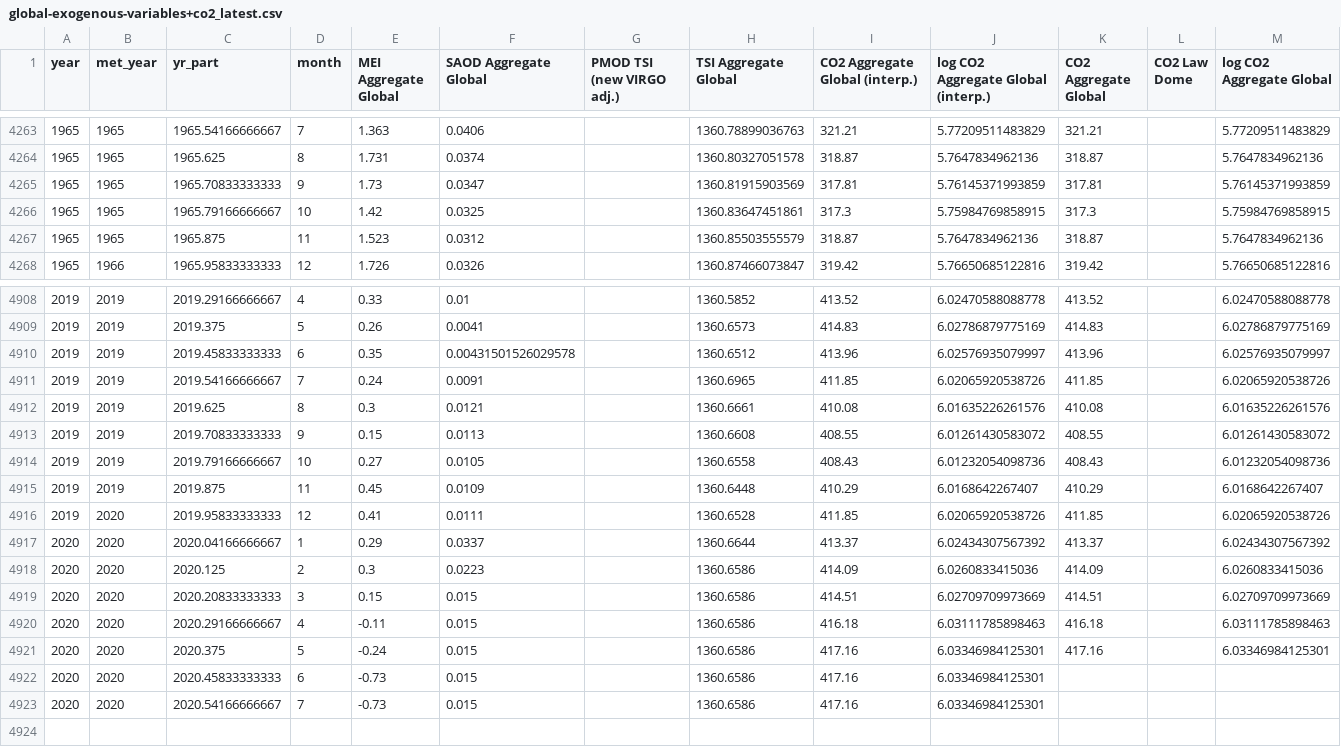
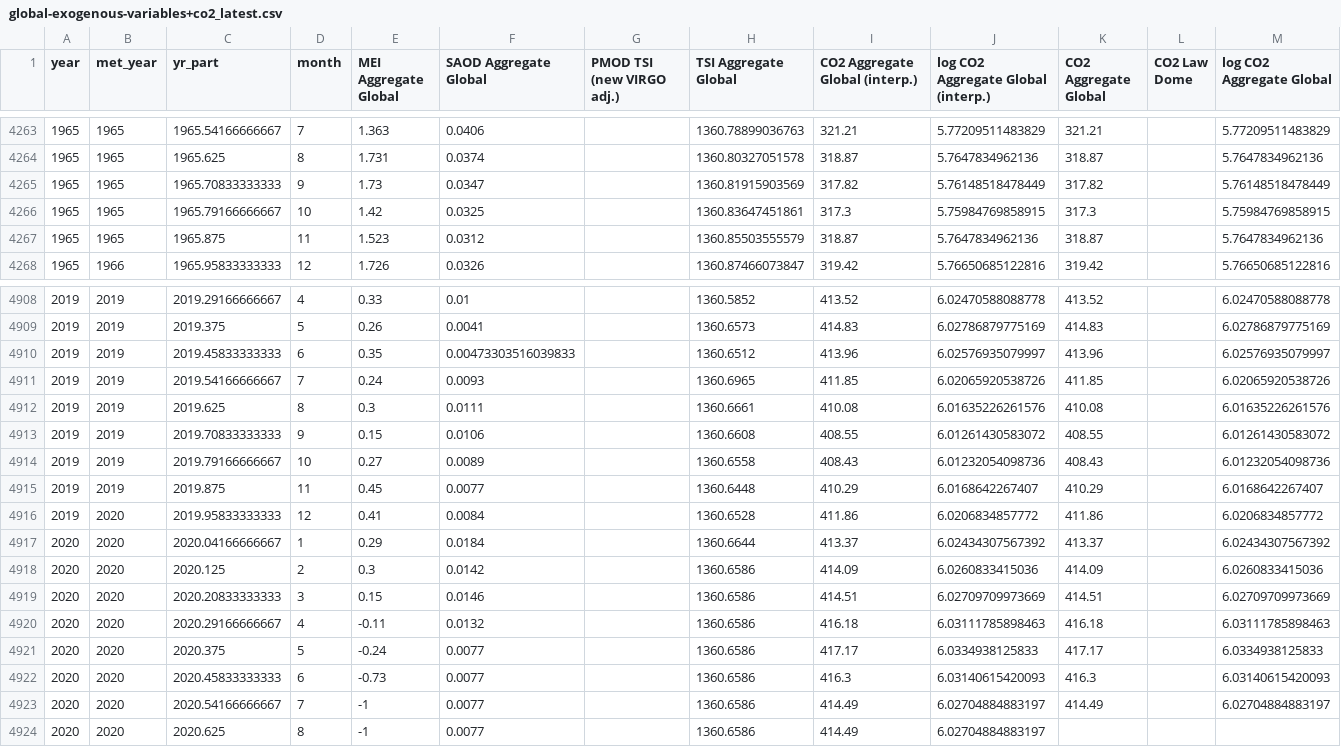
Before and after one commit to priscian/climeseries, a CSV file: inst/extdata/latest/global-exogenous-variables+co2_latest.csv, drawn as a sheet; only a part is shown, gaps mark what is left out; the diff covers the shown part only.

Commit message:
Data update.

```diff
--- a/inst/extdata/latest/global-exogenous-variables+co2_latest.csv
+++ b/inst/extdata/latest/global-exogenous-variables+co2_latest.csv
@@ -4264,3 +4264,3 @@ year,met_year,yr_part,month,MEI Aggregate Global,SAOD Aggregate Global,PMOD TSI
 1965,1965,1965.625,8,1.731,0.0374,,1360.80327051578,318.87,5.7647834962136,318.87,,5.7647834962136
-1965,1965,1965.70833333333,9,1.73,0.0347,,1360.81915903569,317.81,5.76145371993859,317.81,,5.76145371993859
+1965,1965,1965.70833333333,9,1.73,0.0347,,1360.81915903569,317.82,5.76148518478449,317.82,,5.76148518478449
 1965,1965,1965.79166666667,10,1.42,0.0325,,1360.83647451861,317.3,5.75984769858915,317.3,,5.75984769858915
@@ -4909,15 +4909,16 @@ year,met_year,yr_part,month,MEI Aggregate Global,SAOD Aggregate Global,PMOD TSI
 2019,2019,2019.375,5,0.26,0.0041,,1360.6573,414.83,6.02786879775169,414.83,,6.02786879775169
-2019,2019,2019.45833333333,6,0.35,0.00431501526029578,,1360.6512,413.96,6.02576935079997,413.96,,6.02576935079997
-2019,2019,2019.54166666667,7,0.24,0.0091,,1360.6965,411.85,6.02065920538726,411.85,,6.02065920538726
-2019,2019,2019.625,8,0.3,0.0121,,1360.6661,410.08,6.01635226261576,410.08,,6.01635226261576
-2019,2019,2019.70833333333,9,0.15,0.0113,,1360.6608,408.55,6.01261430583072,408.55,,6.01261430583072
-2019,2019,2019.79166666667,10,0.27,0.0105,,1360.6558,408.43,6.01232054098736,408.43,,6.01232054098736
-2019,2019,2019.875,11,0.45,0.0109,,1360.6448,410.29,6.0168642267407,410.29,,6.0168642267407
-2019,2020,2019.95833333333,12,0.41,0.0111,,1360.6528,411.85,6.02065920538726,411.85,,6.02065920538726
-2020,2020,2020.04166666667,1,0.29,0.0337,,1360.6644,413.37,6.02434307567392,413.37,,6.02434307567392
-2020,2020,2020.125,2,0.3,0.0223,,1360.6586,414.09,6.0260833415036,414.09,,6.0260833415036
-2020,2020,2020.20833333333,3,0.15,0.015,,1360.6586,414.51,6.02709709973669,414.51,,6.02709709973669
-2020,2020,2020.29166666667,4,-0.11,0.015,,1360.6586,416.18,6.03111785898463,416.18,,6.03111785898463
-2020,2020,2020.375,5,-0.24,0.015,,1360.6586,417.16,6.03346984125301,417.16,,6.03346984125301
-2020,2020,2020.45833333333,6,-0.73,0.015,,1360.6586,417.16,6.03346984125301,,,
-2020,2020,2020.54166666667,7,-0.73,0.015,,1360.6586,417.16,6.03346984125301,,,
+2019,2019,2019.45833333333,6,0.35,0.00473303516039833,,1360.6512,413.96,6.02576935079997,413.96,,6.02576935079997
+2019,2019,2019.54166666667,7,0.24,0.0093,,1360.6965,411.85,6.02065920538726,411.85,,6.02065920538726
+2019,2019,2019.625,8,0.3,0.0111,,1360.6661,410.08,6.01635226261576,410.08,,6.01635226261576
+2019,2019,2019.70833333333,9,0.15,0.0106,,1360.6608,408.55,6.01261430583072,408.55,,6.01261430583072
+2019,2019,2019.79166666667,10,0.27,0.0089,,1360.6558,408.43,6.01232054098736,408.43,,6.01232054098736
+2019,2019,2019.875,11,0.45,0.0077,,1360.6448,410.29,6.0168642267407,410.29,,6.0168642267407
+2019,2020,2019.95833333333,12,0.41,0.0084,,1360.6528,411.86,6.0206834857772,411.86,,6.0206834857772
+2020,2020,2020.04166666667,1,0.29,0.0184,,1360.6644,413.37,6.02434307567392,413.37,,6.02434307567392
+2020,2020,2020.125,2,0.3,0.0142,,1360.6586,414.09,6.0260833415036,414.09,,6.0260833415036
+2020,2020,2020.20833333333,3,0.15,0.0146,,1360.6586,414.51,6.02709709973669,414.51,,6.02709709973669
+2020,2020,2020.29166666667,4,-0.11,0.0132,,1360.6586,416.18,6.03111785898463,416.18,,6.03111785898463
+2020,2020,2020.375,5,-0.24,0.0077,,1360.6586,417.17,6.0334938125833,417.17,,6.0334938125833
+2020,2020,2020.45833333333,6,-0.73,0.0077,,1360.6586,416.3,6.03140615420093,416.3,,6.03140615420093
+2020,2020,2020.54166666667,7,-1,0.0077,,1360.6586,414.49,6.02704884883197,414.49,,6.02704884883197
+2020,2020,2020.625,8,-1,0.0077,,1360.6586,414.49,6.02704884883197,,,
```
Also changed, not shown: 15 edited cells elsewhere in this file, inst/extdata/latest/CSIRO_Alt.csv, inst/extdata/saod/OSIRIS-SAOD_2001.10-latest.csv, 29 other files.
